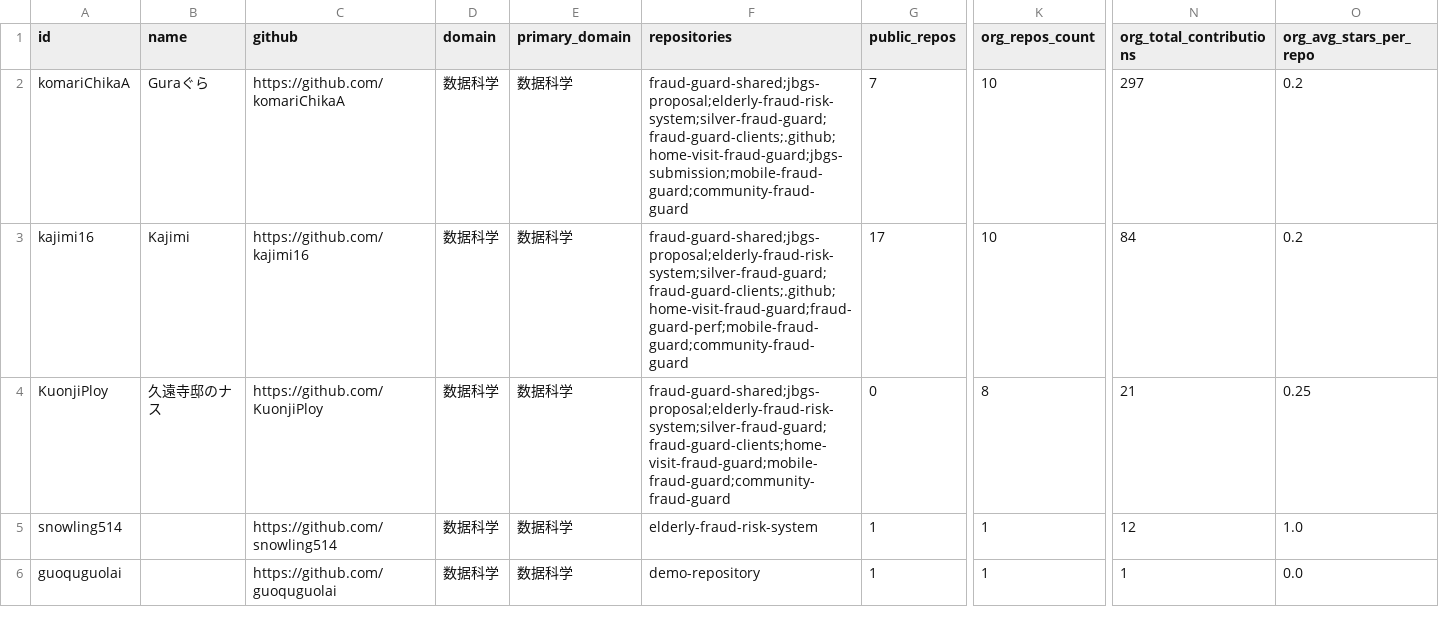
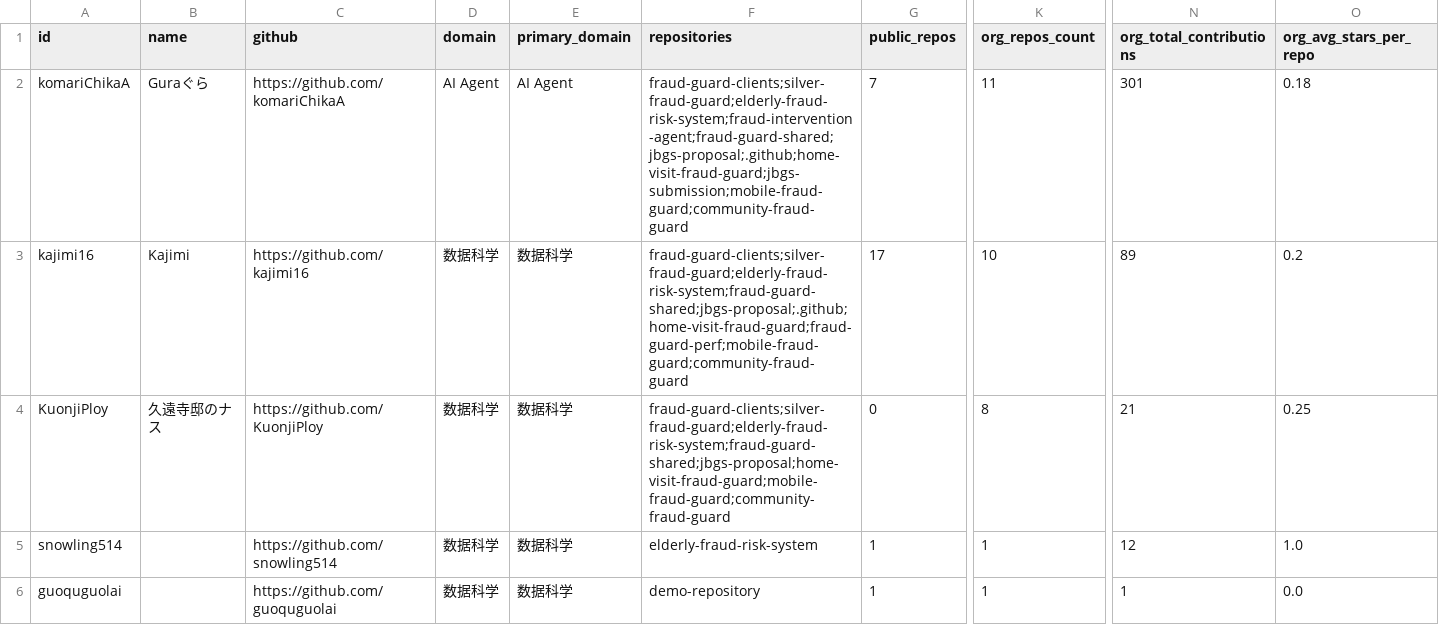
Before and after one commit to kajimi16/members-visualization, a CSV file: docs/public/data/members.csv, drawn as a sheet; only a part is shown, gaps mark what is left out; the diff names each change by its address in the sheet, - before the commit and + after, or states it on an @@ line.

```diff
--- a/docs/public/data/members.csv
+++ b/docs/public/data/members.csv
-D2 (domain): 数据科学
+D2 (domain): AI Agent
-E2 (primary_domain): 数据科学
+E2 (primary_domain): AI Agent
-F2 (repositories): fraud-guard-shared;jbgs-proposal;elderly-fraud-risk-system;silver-fraud-guard;fraud-guard-clients;.github;home-visit-fraud-guard;jbgs-submission;mobile-fraud-guard;community-fraud-guard
+F2 (repositories): fraud-guard-clients;silver-fraud-guard;elderly-fraud-risk-system;fraud-intervention-agent;fraud-guard-shared;jbgs-proposal;.github;home-visit-fraud-guard;jbgs-submission;mobile-fraud-guard;community-fraud-guard
-K2 (org_repos_count): 10
+K2 (org_repos_count): 11
-N2 (org_total_contributions): 297
+N2 (org_total_contributions): 301
-O2 (org_avg_stars_per_repo): 0.2
+O2 (org_avg_stars_per_repo): 0.18
-F3 (repositories): fraud-guard-shared;jbgs-proposal;elderly-fraud-risk-system;silver-fraud-guard;fraud-guard-clients;.github;home-visit-fraud-guard;fraud-guard-perf;mobile-fraud-guard;community-fraud-guard
+F3 (repositories): fraud-guard-clients;silver-fraud-guard;elderly-fraud-risk-system;fraud-guard-shared;jbgs-proposal;.github;home-visit-fraud-guard;fraud-guard-perf;mobile-fraud-guard;community-fraud-guard
-N3 (org_total_contributions): 84
+N3 (org_total_contributions): 89
-F4 (repositories): fraud-guard-shared;jbgs-proposal;elderly-fraud-risk-system;silver-fraud-guard;fraud-guard-clients;home-visit-fraud-guard;mobile-fraud-guard;community-fraud-guard
+F4 (repositories): fraud-guard-clients;silver-fraud-guard;elderly-fraud-risk-system;fraud-guard-shared;jbgs-proposal;home-visit-fraud-guard;mobile-fraud-guard;community-fraud-guard
```
Also changed, not shown: 10 other files.
